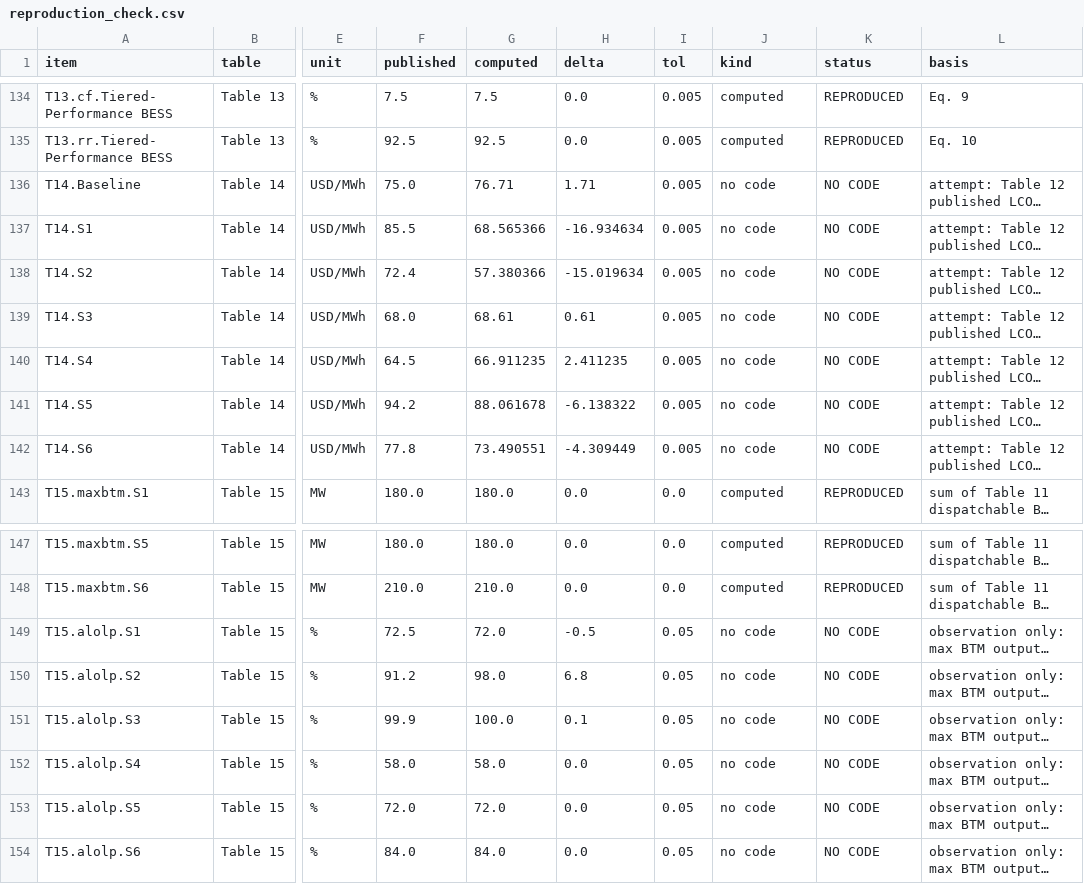
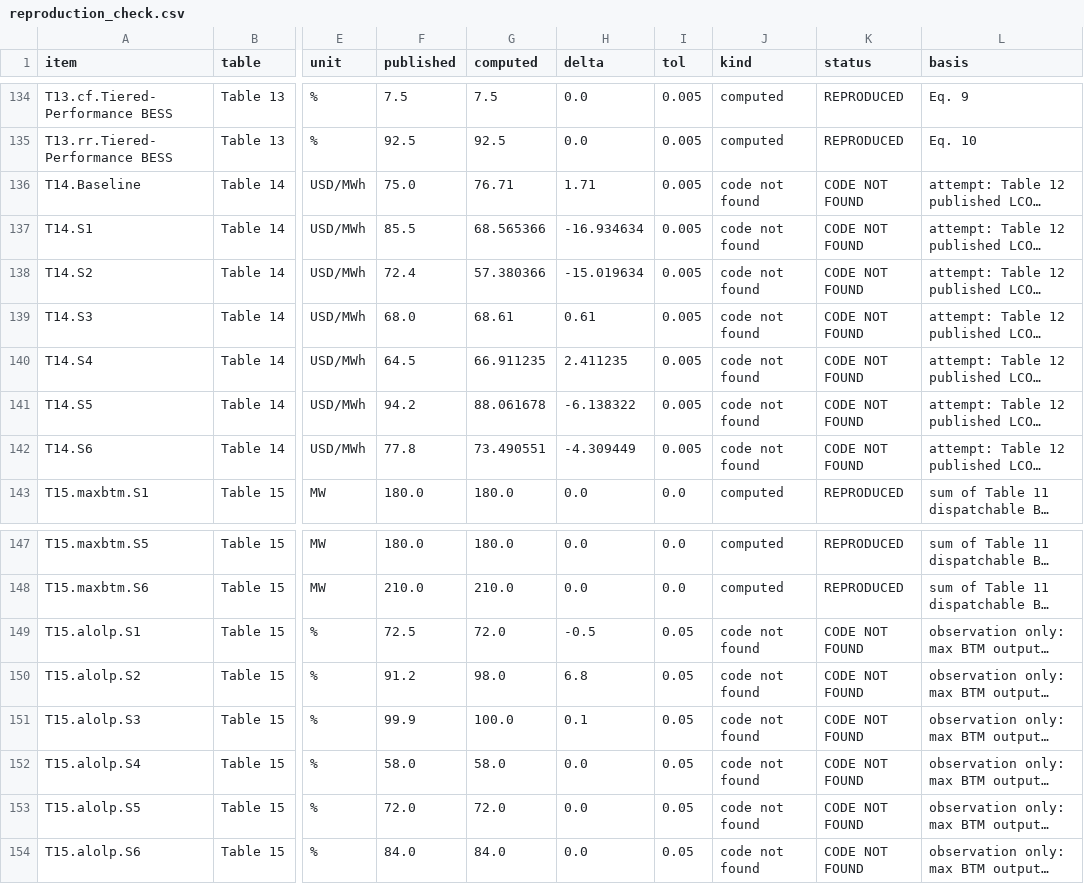
Before and after one commit to sear-labs/datacenter-btm-electricity-2026, a CSV file: results/tables/reproduction_check.csv, drawn as a sheet; only a part is shown, gaps mark what is left out; long unchanged cells end in …; the diff names each change by its address in the sheet, - before the commit and + after, or states it on an @@ line.

```diff
--- a/results/tables/reproduction_check.csv
+++ b/results/tables/reproduction_check.csv
-J136:J142 (kind): no code
+J136:J142 (kind): code not found
-K136:K142 (status): NO CODE
+K136:K142 (status): CODE NOT FOUND
-J149:J154 (kind): no code
+J149:J154 (kind): code not found
-K149:K154 (status): NO CODE
+K149:K154 (status): CODE NOT FOUND
```
Also changed, not shown: 9 other files.
